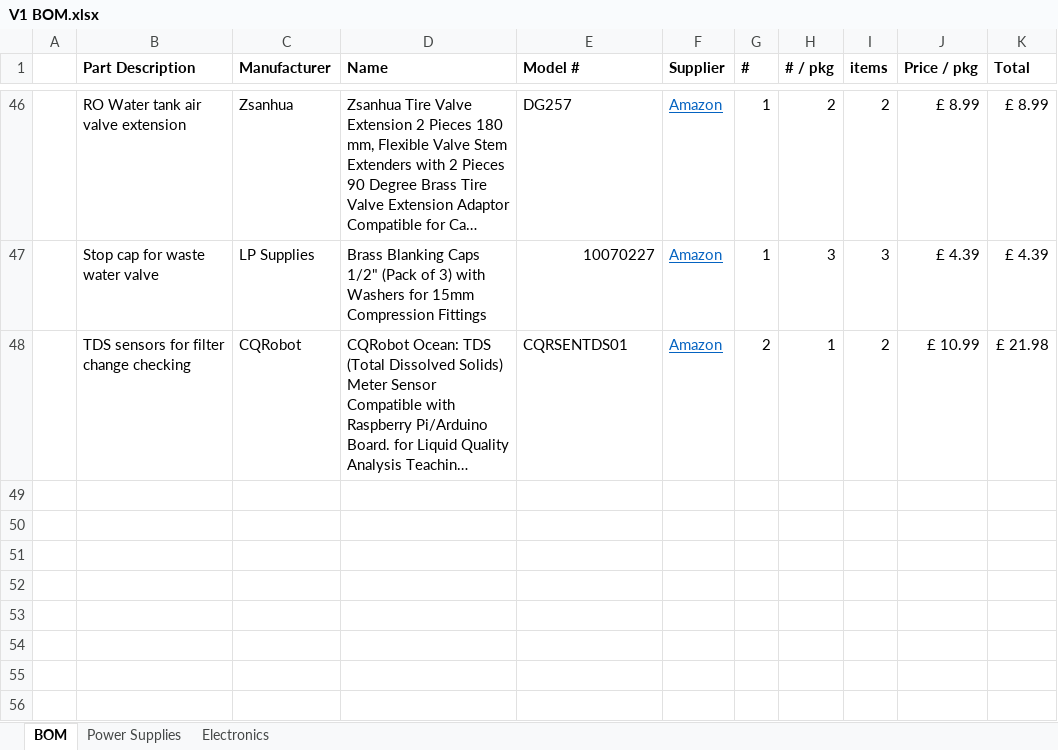
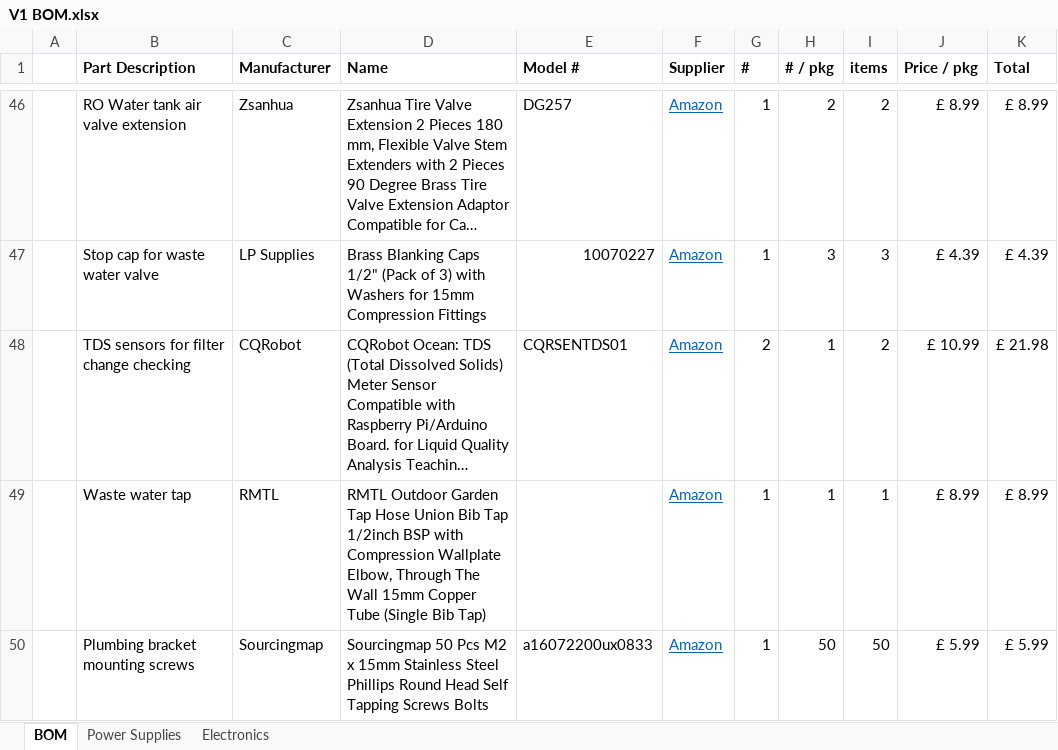
Before and after one commit to rcjcooke/apfc, an Excel workbook: V1 BOM.xlsx, sheet BOM, drawn as a sheet; only a part is shown, gaps mark what is left out; long unchanged cells end in …; values as stored, in another font and other column widths than the file's, no borders; the diff names each change by its address in the sheet, - before the commit and + after, or states it on an @@ line.

```diff
--- a/V1 BOM.xlsx (sheet BOM)
+++ b/V1 BOM.xlsx (sheet BOM)
+row 49:  | Waste water tap | RMTL | RMTL Outdoor Garden Tap Hose Union Bib Tap 1/2inch BSP with Compression Wallplate Elbow, Through The Wall 15mm Copper Tube (Single Bib Tap) |  | Amazon | 1 | 1 | 1 | £ 8.99 | £ 8.99
+row 50:  | Plumbing bracket mounting screws | Sourcingmap | Sourcingmap 50 Pcs M2 x 15mm Stainless Steel Phillips Round Head Self Tapping Screws Bolts | a16072200ux0833 | Amazon | 1 | 50 | 50 | £ 5.99 | £ 5.99
```
Also changed, not shown: 7 other files.
